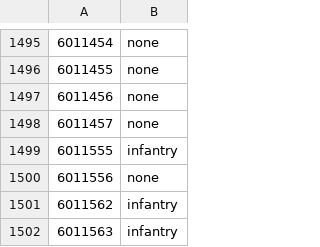
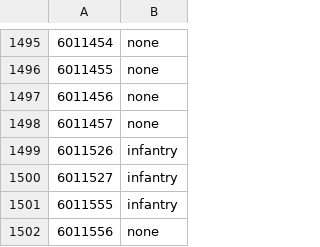
Before and after one commit to cooltrain7/Planetside-2-API-Tracker, a CSV file: Weapons/sanction-list-machine-with-none.csv, drawn as a sheet; only a part is shown, gaps mark what is left out; the shorter side is filled out with more unchanged rows; the diff names each change by its address in the sheet, - before the commit and + after, or states it on an @@ line.

```diff
--- a/Weapons/sanction-list-machine-with-none.csv
+++ b/Weapons/sanction-list-machine-with-none.csv
+row 1499: 6011526 | infantry
+row 1500: 6011527 | infantry
```
Also changed, not shown: Weapons/sanction-list-machine.csv, Weapons/sanction-list.csv, 2 other files.
